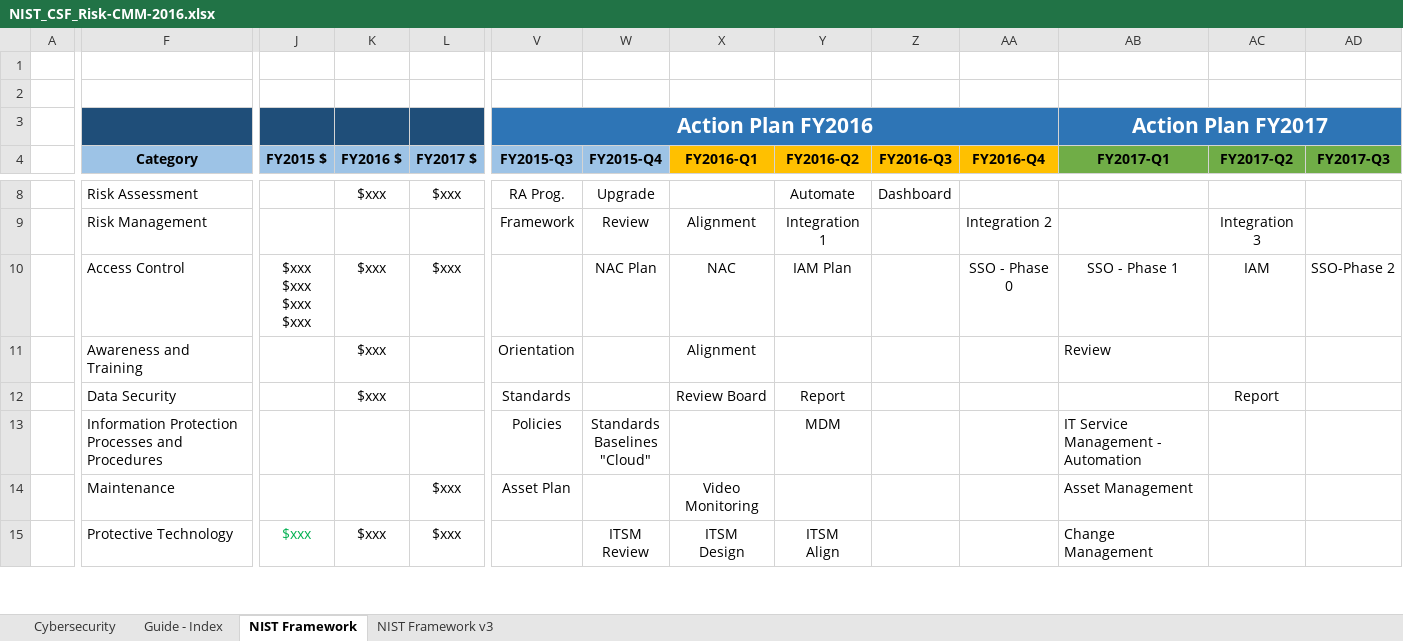
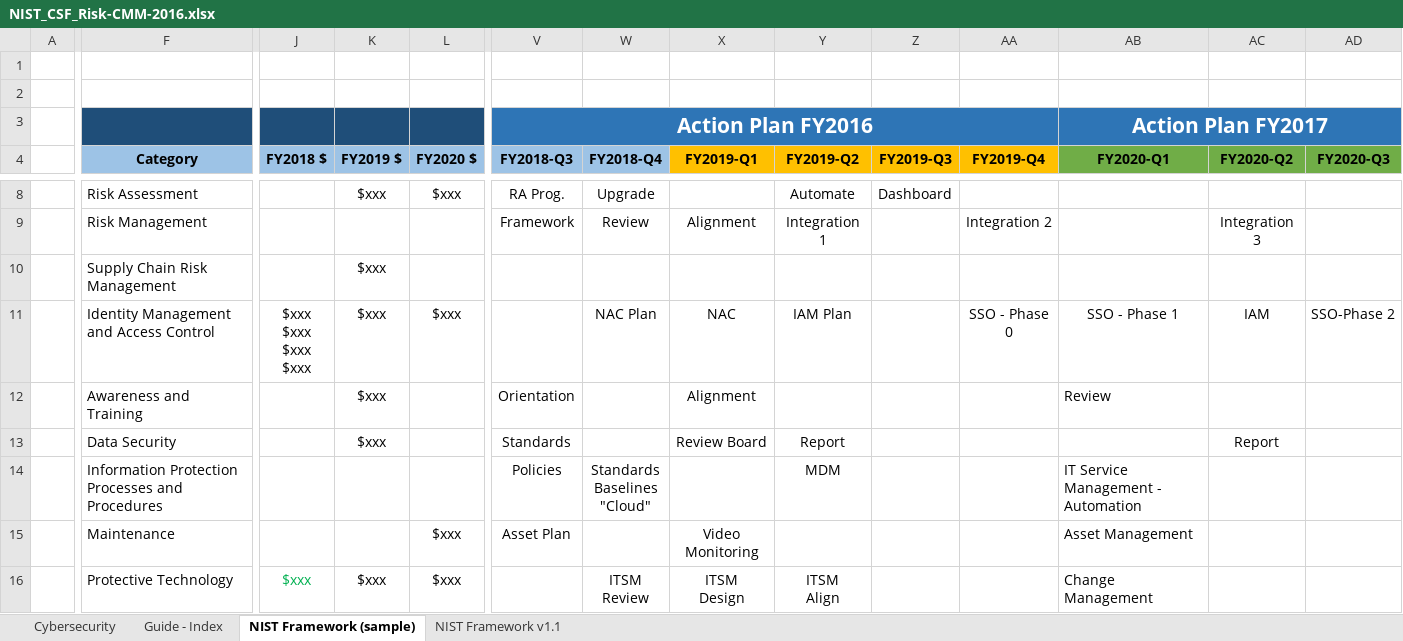
Before and after one commit to brianwifaneye/NIST-CSF, an Excel workbook: NIST_CSF_Risk-CMM-2016.xlsx, sheet NIST Framework (sample), drawn as a sheet; only a part is shown, gaps mark what is left out; values as stored, in another font and other column widths than the file's, no borders; addresses are those after the commit; rows hold the shown columns only; the diff covers the shown part only; the diff names each change by its address in the sheet, - before the commit and + after, or states it on an @@ line.

```diff
--- a/NIST_CSF_Risk-CMM-2016.xlsx (sheet NIST Framework (sample))
+++ b/NIST_CSF_Risk-CMM-2016.xlsx (sheet NIST Framework (sample))
-sheet tab: NIST Framework
+sheet tab: NIST Framework (sample)
-sheet tab: NIST Framework v3
+sheet tab: NIST Framework v1.1
-J4: FY2015 $
+J4: FY2018 $
-K4: FY2016 $
+K4: FY2019 $
-L4: FY2017 $
+L4: FY2020 $
-V4: FY2015-Q3
+V4: FY2018-Q3
-W4: FY2015-Q4
+W4: FY2018-Q4
-X4: FY2016-Q1
+X4: FY2019-Q1
-Y4: FY2016-Q2
+Y4: FY2019-Q2
-Z4: FY2016-Q3
+Z4: FY2019-Q3
-AA4: FY2016-Q4
+AA4: FY2019-Q4
-AB4: FY2017-Q1
+AB4: FY2020-Q1
-AC4: FY2017-Q2
+AC4: FY2020-Q2
-AD4: FY2017-Q3
+AD4: FY2020-Q3
+row 10:  | Supply Chain Risk Management |  | $xxx
-F11 (Category): Access Control
+F11 (Category): Identity Management and Access Control
```
Also changed, not shown: 5 edited cells and cell formats elsewhere in this sheet, sheet NIST Framework v1.1, sheet Guide - Index, sheet Cybersecurity, charts or pictures, NIST_CSF_Risk_CMM-2017.xlsx, 1 other file.
